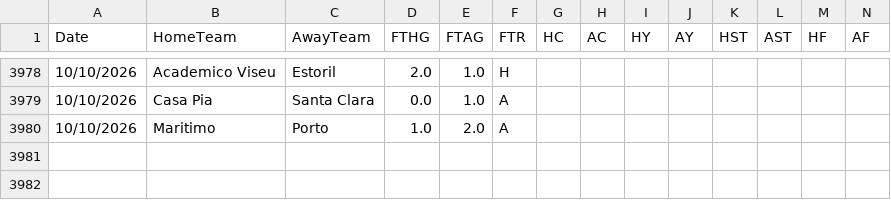
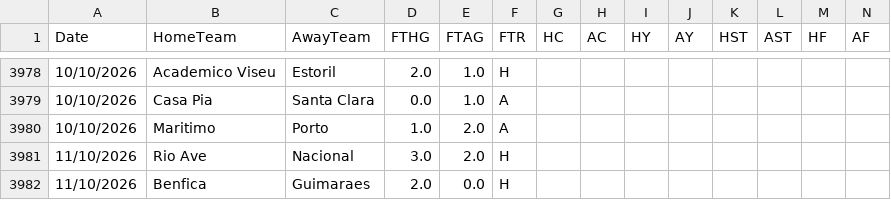
Before and after one commit to hectormera4-dotcom/premier-picks, a CSV file: primeira_liga_combinado.csv, drawn as a sheet; only a part is shown, gaps mark what is left out; rows hold the shown columns only; the diff names each change by its address in the sheet, - before the commit and + after, or states it on an @@ line.

```diff
--- a/primeira_liga_combinado.csv
+++ b/primeira_liga_combinado.csv
+row 3981: 11/10/2026 | Rio Ave | Nacional | 3.0 | 2.0 | H
+row 3982: 11/10/2026 | Benfica | Guimaraes | 2.0 | 0.0 | H
```
Also changed, not shown: bundesliga_combinado.csv, eredivisie_combinado.csv, 4 other files.
